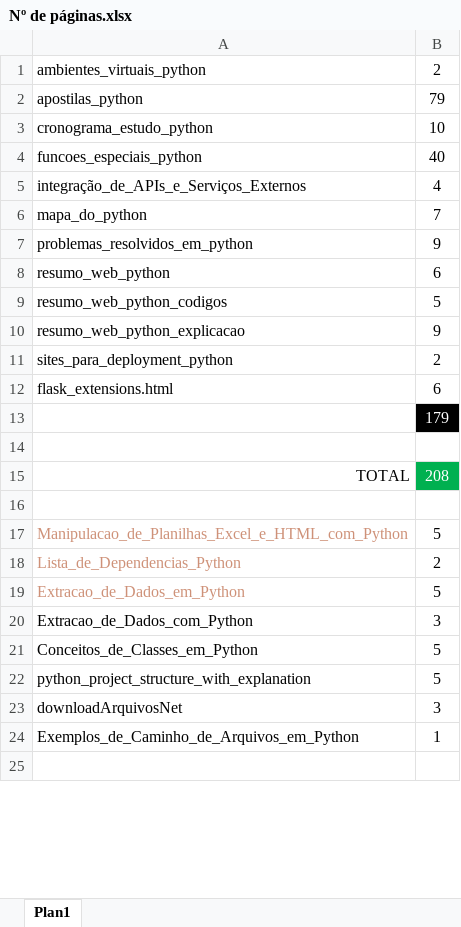
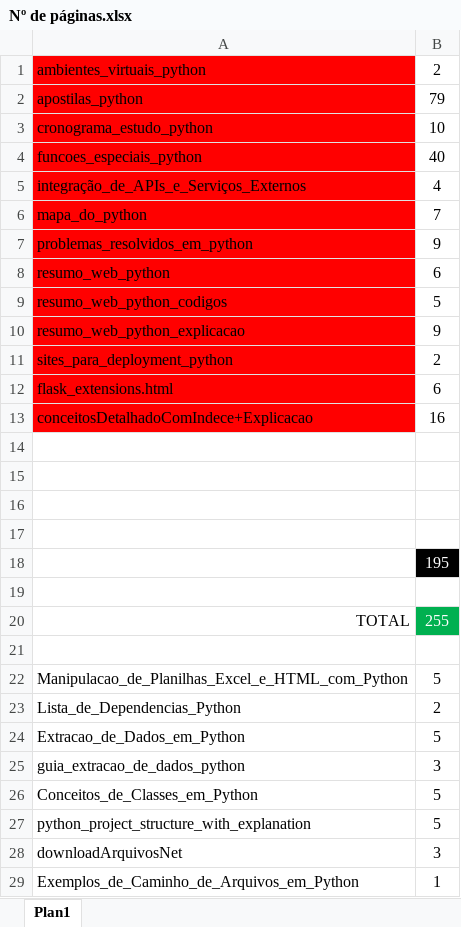
Before and after one commit to marciomaia2020/portifolioDoMaia, an Excel workbook: docs/python/html/Nº de páginas.xlsx, sheet Plan1, drawn as a sheet; only a part is shown; the shorter side is filled out with more unchanged rows; values as stored, in another font and other column widths than the file's, no borders; removed rows and columns are numbered as before the commit, all else as after; the diff covers the shown part only; the diff names each change by its address in the sheet, - before the commit and + after, or states it on an @@ line.

Commit message:
Alterado o caminhos das apostilas python

```diff
--- a/docs/python/html/Nº de páginas.xlsx (sheet Plan1)
+++ b/docs/python/html/Nº de páginas.xlsx (sheet Plan1)
-A1:A12 fill: none
+A1:A12 fill: #FF0000
-row 13:  | 179
+row 13: conceitosDetalhadoComIndece+Explicacao | 16
+row 15: (empty)
+row 16: (empty)
+row 17: (empty)
+row 18:  | 195
+row 19: (empty)
-B20: 208
+B20: 255
-A22:A24 text colour: #CE9178
+A22:A24 text colour: black
-A25: Extracao_de_Dados_com_Python
+A25: guia_extracao_de_dados_python
```
Also changed, not shown: 8 added rows and 1 edited cell elsewhere in this sheet, 28 other files.
